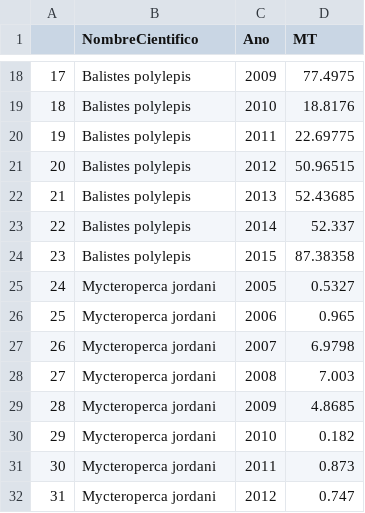
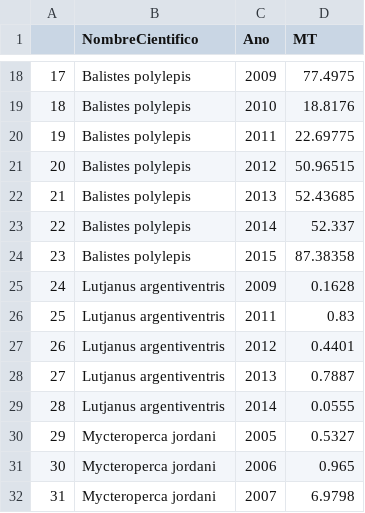
Before and after one commit to MidriffsWatch-team/2019GP, a CSV file: docs/focalspeciescatch.csv, drawn as a sheet; only a part is shown, gaps mark what is left out; the shorter side is filled out with more unchanged rows; addresses are those after the commit; the diff names each change by its address in the sheet, - before the commit and + after, or states it on an @@ line.

Commit message:
New snapper added

```diff
--- a/docs/focalspeciescatch.csv
+++ b/docs/focalspeciescatch.csv
+row 25: 24 | Lutjanus argentiventris | 2009 | 0.1628
+row 26: 25 | Lutjanus argentiventris | 2011 | 0.83
+row 27: 26 | Lutjanus argentiventris | 2012 | 0.4401
+row 28: 27 | Lutjanus argentiventris | 2013 | 0.7887
+row 29: 28 | Lutjanus argentiventris | 2014 | 0.0555
@@ column A renumbered from row 30 down @@
```
